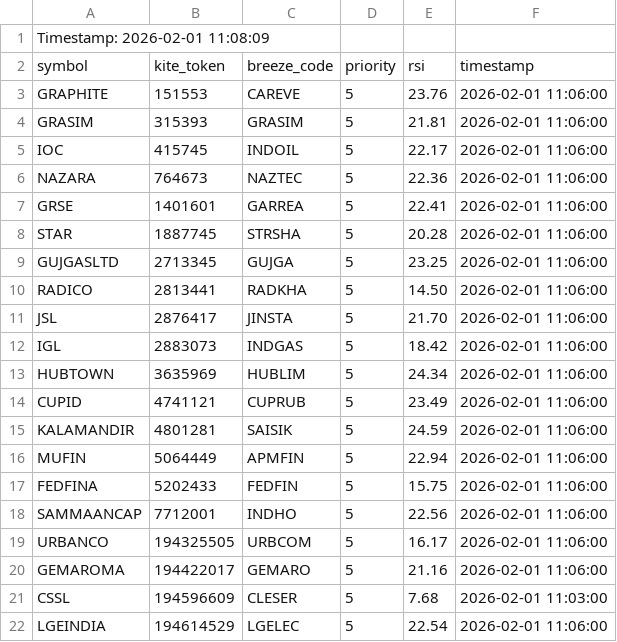
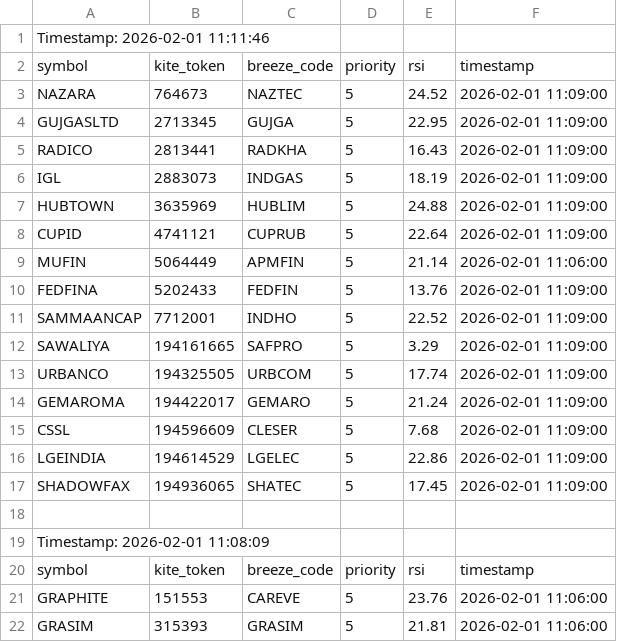
Before and after one commit to sathish-nallamuthu/csv-publisher, a CSV file: rsi_data_low.csv, drawn as a sheet; only a part is shown; the shorter side is filled out with more unchanged rows; the diff names each change by its address in the sheet, - before the commit and + after, or states it on an @@ line.

```diff
--- a/rsi_data_low.csv
+++ b/rsi_data_low.csv
+row 1: Timestamp: 2026-02-01 11:11:46
+row 2: symbol | kite_token | breeze_code | priority | rsi | timestamp
+row 3: NAZARA | 764673 | NAZTEC | 5 | 24.52 | 2026-02-01 11:09:00
+row 4: GUJGASLTD | 2713345 | GUJGA | 5 | 22.95 | 2026-02-01 11:09:00
+row 5: RADICO | 2813441 | RADKHA | 5 | 16.43 | 2026-02-01 11:09:00
+row 6: IGL | 2883073 | INDGAS | 5 | 18.19 | 2026-02-01 11:09:00
+row 7: HUBTOWN | 3635969 | HUBLIM | 5 | 24.88 | 2026-02-01 11:09:00
+row 8: CUPID | 4741121 | CUPRUB | 5 | 22.64 | 2026-02-01 11:09:00
+row 9: MUFIN | 5064449 | APMFIN | 5 | 21.14 | 2026-02-01 11:06:00
+row 10: FEDFINA | 5202433 | FEDFIN | 5 | 13.76 | 2026-02-01 11:09:00
+row 11: SAMMAANCAP | 7712001 | INDHO | 5 | 22.52 | 2026-02-01 11:09:00
+row 12: SAWALIYA | 194161665 | SAFPRO | 5 | 3.29 | 2026-02-01 11:09:00
+row 13: URBANCO | 194325505 | URBCOM | 5 | 17.74 | 2026-02-01 11:09:00
+row 14: GEMAROMA | 194422017 | GEMARO | 5 | 21.24 | 2026-02-01 11:09:00
+row 15: CSSL | 194596609 | CLESER | 5 | 7.68 | 2026-02-01 11:09:00
+row 16: LGEINDIA | 194614529 | LGELEC | 5 | 22.86 | 2026-02-01 11:09:00
+row 17: SHADOWFAX | 194936065 | SHATEC | 5 | 17.45 | 2026-02-01 11:09:00
+row 18: (empty)
```
Also changed, not shown: input_data.csv, rsi_data_high.csv.
